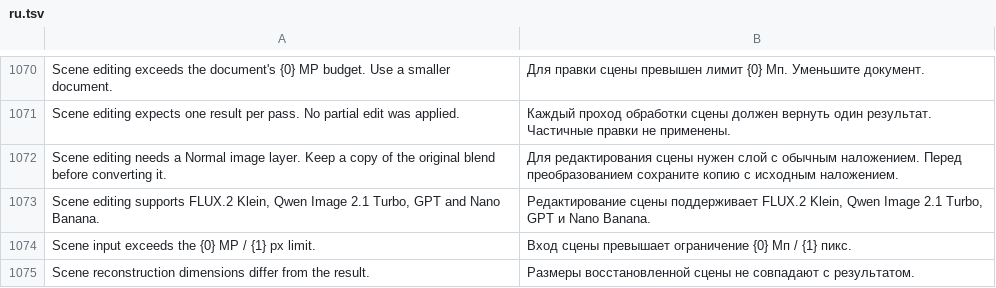
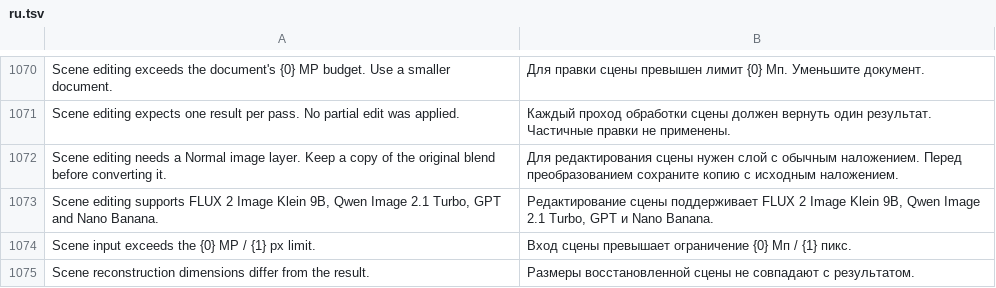
Before and after one commit to alvasafin-art/Composa, a TSV file: src/Composa.App/Localization/ru.tsv, drawn as a sheet; only a part is shown, gaps mark what is left out; the diff covers the shown part only.

```diff
--- a/src/Composa.App/Localization/ru.tsv
+++ b/src/Composa.App/Localization/ru.tsv
@@ -1072,3 +1072,3 @@ Scene editing expects one result per pass. No partial edit was applied.	Кажд
 Scene editing needs a Normal image layer. Keep a copy of the original blend before converting it.	Для редактирования сцены нужен слой с обычным наложением. Перед преобразованием сохраните копию с исходным наложением.
-Scene editing supports FLUX.2 Klein, Qwen Image 2.1 Turbo, GPT and Nano Banana.	Редактирование сцены поддерживает FLUX.2 Klein, Qwen Image 2.1 Turbo, GPT и Nano Banana.
+Scene editing supports FLUX 2 Image Klein 9B, Qwen Image 2.1 Turbo, GPT and Nano Banana.	Редактирование сцены поддерживает FLUX 2 Image Klein 9B, Qwen Image 2.1 Turbo, GPT и Nano Banana.
 Scene input exceeds the {0} MP / {1} px limit.	Вход сцены превышает ограничение {0} Мп / {1} пикс.
```
Also changed, not shown: 30 added rows elsewhere in this file, 17 other files.
